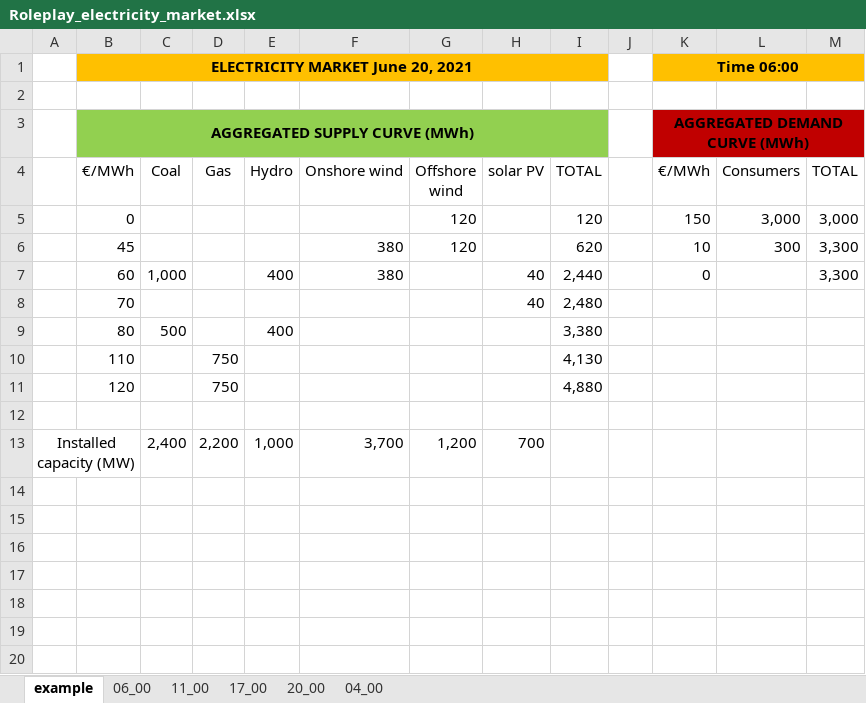
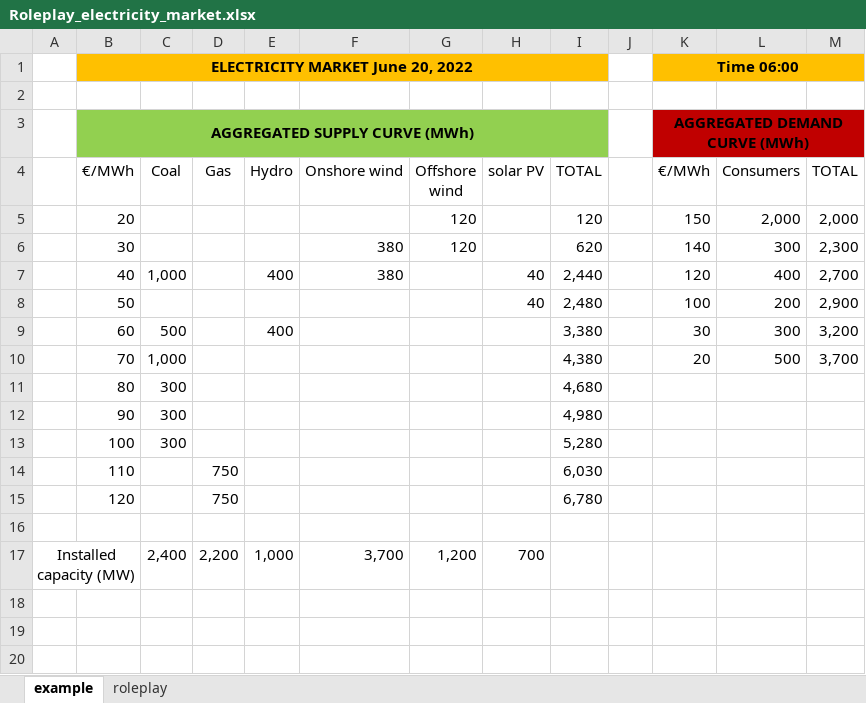
Before and after one commit to martavp/roleplay-electricity-market, an Excel workbook: Roleplay_electricity_market.xlsx, sheet example, drawn as a sheet; only a part is shown; the shorter side is filled out with more unchanged rows; values as stored, in another font and other column widths than the file's, no borders; charts and pictures not drawn; removed rows and columns are numbered as before the commit, all else as after; the diff covers the shown part only; the diff names each change by its address in the sheet, - before the commit and + after, or states it on an @@ line.

```diff
--- a/Roleplay_electricity_market.xlsx (sheet example)
+++ b/Roleplay_electricity_market.xlsx (sheet example)
-sheet tab: 06_00
-sheet tab: 11_00
-sheet tab: 17_00
-sheet tab: 20_00
-sheet tab: 04_00
+sheet tab: roleplay
-B1 (€/MWh): ELECTRICITY MARKET June 20, 2021
+B1 (€/MWh): ELECTRICITY MARKET June 20, 2022
-B5 (€/MWh): 0
+B5 (€/MWh): 20
-L5 (Consumers): 3,000
+L5 (Consumers): 2,000
-M5 (TOTAL): 3,000
+M5 (TOTAL): 2,000
-B6 (€/MWh): 45
+B6 (€/MWh): 30
-K6 (€/MWh): 10
+K6 (€/MWh): 140
-M6 (TOTAL): 3,300
+M6 (TOTAL): 2,300
-B7 (€/MWh): 60
+B7 (€/MWh): 40
-K7 (€/MWh): 0
+K7 (€/MWh): 120
-L7 (Consumers): (empty)
+L7 (Consumers): 400
-M7 (TOTAL): 3,300
+M7 (TOTAL): 2,700
-row 8:  | 70 |  |  |  |  |  | 40 | 2,480
-row 9:  | 80 | 500 |  | 400 |  |  |  | 3,380
+row 8:  | 50 |  |  |  |  |  | 40 | 2,480 |  | 100 | 200 | 2,900
+row 9:  | 60 | 500 |  | 400 |  |  |  | 3,380 |  | 30 | 300 | 3,200
+row 10:  | 70 | 1,000 |  |  |  |  |  | 4,380 |  | 20 | 500 | 3,700
+row 11:  | 80 | 300 |  |  |  |  |  | 4,680
+row 12:  | 90 | 300 |  |  |  |  |  | 4,980
+row 13:  | 100 | 300 |  |  |  |  |  | 5,280
-I14 (TOTAL): 4,130
+I14 (TOTAL): 6,030
-I15 (TOTAL): 4,880
+I15 (TOTAL): 6,780
```
Also changed, not shown: 21 added rows, 12 removed rows and 3 edited cells elsewhere in this sheet, charts or pictures.
